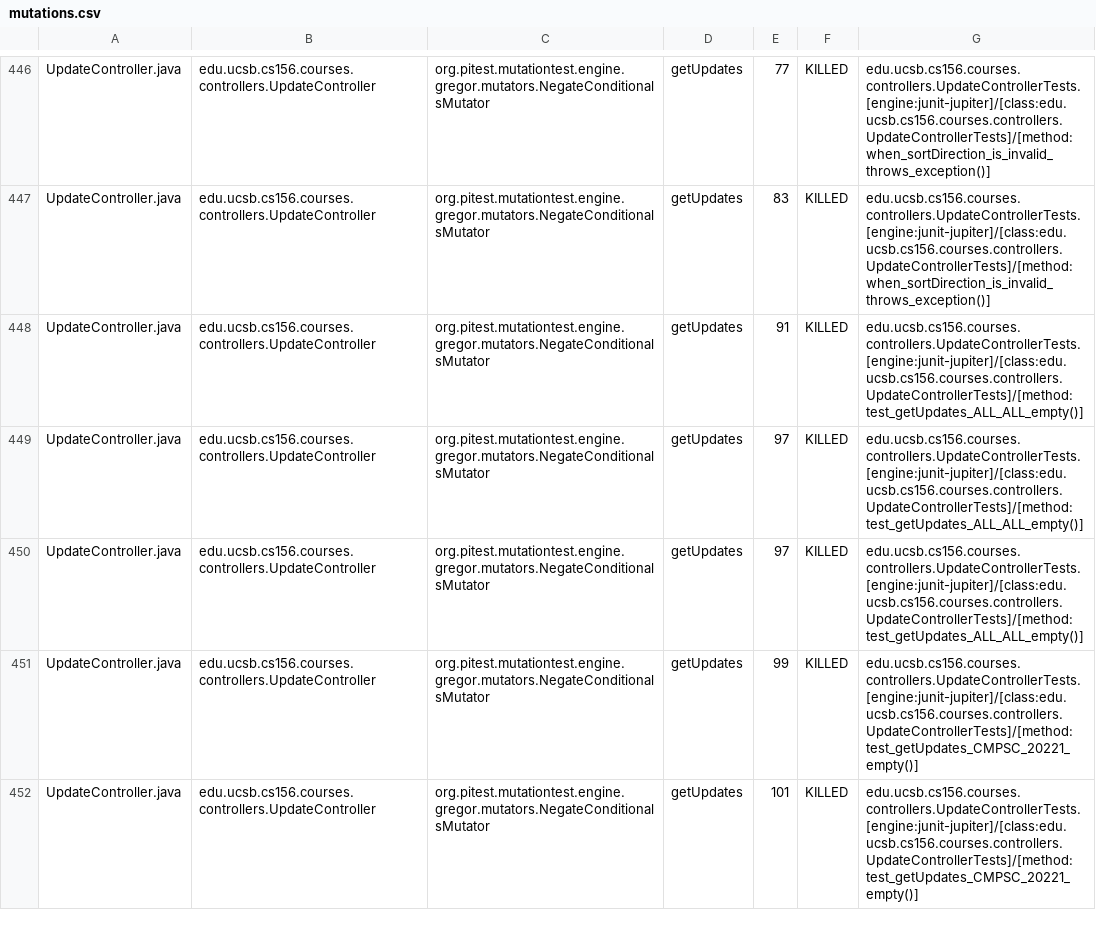
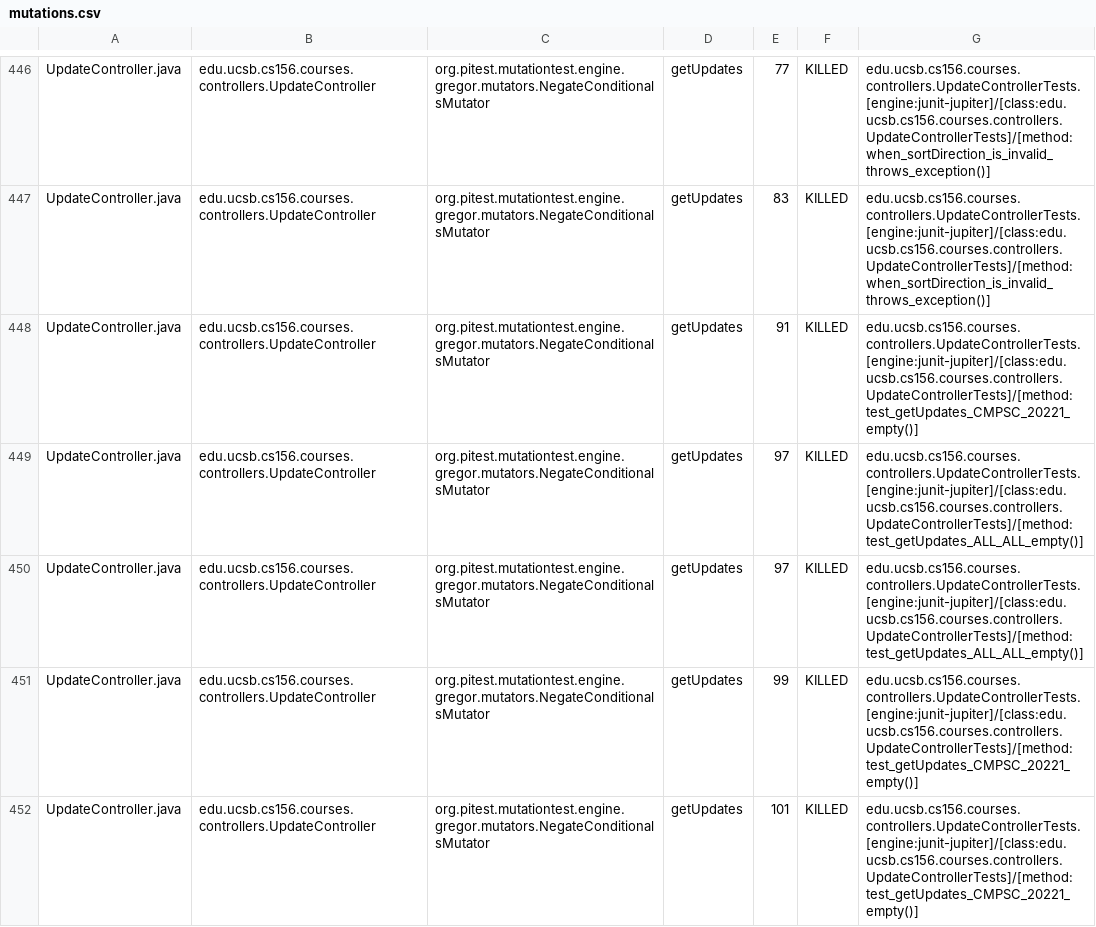
Before and after one commit to ucsb-cs156-s26/proj-courses-s26-02, a CSV file: prs/50/pitest/mutations.csv, drawn as a sheet; only a part is shown, gaps mark what is left out; the diff covers the shown part only.

Commit message:
Deploying to gh-pages from @ ucsb-cs156-s26/proj-courses-s26-02@a3cf843153173e3a26f9fe53eb0e43e2594810c7 🚀

```diff
--- a/prs/50/pitest/mutations.csv
+++ b/prs/50/pitest/mutations.csv
@@ -447,3 +447,3 @@ UpdateController.java,edu.ucsb.cs156.courses.controllers.UpdateController,org.pi
 UpdateController.java,edu.ucsb.cs156.courses.controllers.UpdateController,org.pitest.mutationtest.engine.gregor.mutators.NegateConditionalsMutator,getUpdates,83,KILLED,edu.ucsb.cs156.courses.controllers.UpdateControllerTests.[engine:junit-jupiter]/[class:edu.ucsb.cs156.courses.controllers.UpdateControllerTests]/[method:when_sortDirection_is_invalid_throws_exception()]
-UpdateController.java,edu.ucsb.cs156.courses.controllers.UpdateController,org.pitest.mutationtest.engine.gregor.mutators.NegateConditionalsMutator,getUpdates,91,KILLED,edu.ucsb.cs156.courses.controllers.UpdateControllerTests.[engine:junit-jupiter]/[class:edu.ucsb.cs156.courses.controllers.UpdateControllerTests]/[method:test_getUpdates_ALL_ALL_empty()]
+UpdateController.java,edu.ucsb.cs156.courses.controllers.UpdateController,org.pitest.mutationtest.engine.gregor.mutators.NegateConditionalsMutator,getUpdates,91,KILLED,edu.ucsb.cs156.courses.controllers.UpdateControllerTests.[engine:junit-jupiter]/[class:edu.ucsb.cs156.courses.controllers.UpdateControllerTests]/[method:test_getUpdates_CMPSC_20221_empty()]
 UpdateController.java,edu.ucsb.cs156.courses.controllers.UpdateController,org.pitest.mutationtest.engine.gregor.mutators.NegateConditionalsMutator,getUpdates,97,KILLED,edu.ucsb.cs156.courses.controllers.UpdateControllerTests.[engine:junit-jupiter]/[class:edu.ucsb.cs156.courses.controllers.UpdateControllerTests]/[method:test_getUpdates_ALL_ALL_empty()]
```
Also changed, not shown: 68 edited cells elsewhere in this file, 55 other files.
